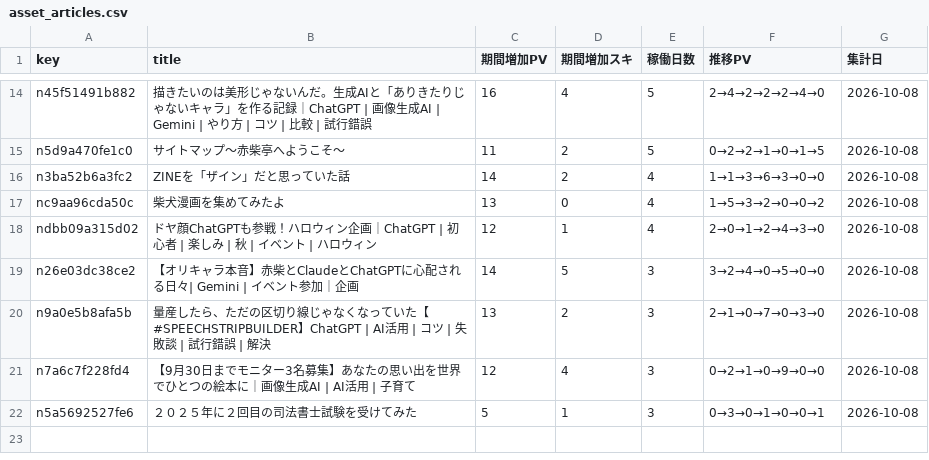
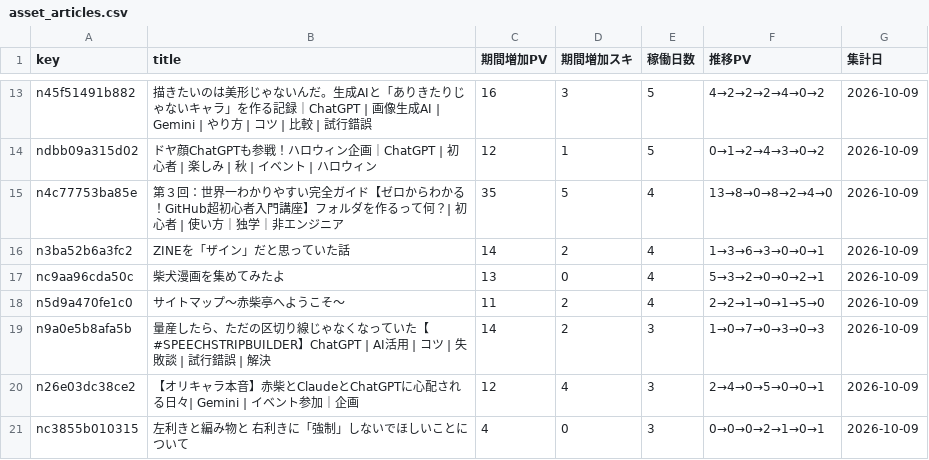
Before and after one commit to thinkingshiba0526-dot/note-stats-dashboard, a CSV file: data/asset_articles.csv, drawn as a sheet; only a part is shown, gaps mark what is left out; removed rows and columns are numbered as before the commit, all else as after; the diff covers the shown part only; the diff names each change by its address in the sheet, - before the commit and + after, or states it on an @@ line.

```diff
--- a/data/asset_articles.csv
+++ b/data/asset_articles.csv
-D13 (期間増加スキ): 4
+D13 (期間増加スキ): 3
-F13 (推移PV): 2→4→2→2→2→4→0
+F13 (推移PV): 4→2→2→2→4→0→2
-G13 (集計日): 2026-10-08
+G13 (集計日): 2026-10-09
-row 15: n5d9a470fe1c0 | サイトマップ～赤柴亭へようこそ～ | 11 | 2 | 5 | 0→2→2→1→0→1→5 | 2026-10-08
+row 14: ndbb09a315d02 | ドヤ顔ChatGPTも参戦！ハロウィン企画｜ChatGPT | 初心者 | 楽しみ | 秋 | イベント | ハロウィン | 12 | 1 | 5 | 0→1→2→4→3→0→2 | 2026-10-09
+row 15: n4c77753ba85e | 第３回：世界一わかりやすい完全ガイド【ゼロからわかる！GitHub超初心者入門講座】フォルダを作るって何？| 初心者 | 使い方｜独学｜非エンジニア | 35 | 5 | 4 | 13→8→0→8→2→4→0 | 2026-10-09
-F16 (推移PV): 1→1→3→6→3→0→0
+F16 (推移PV): 1→3→6→3→0→0→1
-G16:G17 (集計日): 2026-10-08
+G16:G17 (集計日): 2026-10-09
-F17 (推移PV): 1→5→3→2→0→0→2
+F17 (推移PV): 5→3→2→0→0→2→1
-row 18: ndbb09a315d02 | ドヤ顔ChatGPTも参戦！ハロウィン企画｜ChatGPT | 初心者 | 楽しみ | 秋 | イベント | ハロウィン | 12 | 1 | 4 | 2→0→1→2→4→3→0 | 2026-10-08
-row 19: n26e03dc38ce2 | 【オリキャラ本音】赤柴とClaudeとChatGPTに心配される日々| Gemini | イベント参加｜企画 | 14 | 5 | 3 | 3→2→4→0→5→0→0 | 2026-10-08
+row 18: n5d9a470fe1c0 | サイトマップ～赤柴亭へようこそ～ | 11 | 2 | 4 | 2→2→1→0→1→5→0 | 2026-10-09
-C19 (期間増加PV): 13
+C19 (期間増加PV): 14
-F19 (推移PV): 2→1→0→7→0→3→0
+F19 (推移PV): 1→0→7→0→3→0→3
-G19:G20 (集計日): 2026-10-08
+G19:G20 (集計日): 2026-10-09
-A20 (key): n7a6c7f228fd4
+A20 (key): n26e03dc38ce2
-B20 (title): 【9月30日までモニター3名募集】あなたの思い出を世界でひとつの絵本に｜画像生成AI | AI活用 | 子育て
+B20 (title): 【オリキャラ本音】赤柴とClaudeとChatGPTに心配される日々| Gemini | イベント参加｜企画
-F20 (推移PV): 0→2→1→0→9→0→0
+F20 (推移PV): 2→4→0→5→0→0→1
-row 22: n5a5692527fe6 | ２０２５年に２回目の司法書士試験を受けてみた | 5 | 1 | 3 | 0→3→0→1→0→0→1 | 2026-10-08
+row 21: nc3855b010315 | 左利きと編み物と 右利きに「強制」しないでほしいことについて | 4 | 0 | 3 | 0→0→0→2→1→0→1 | 2026-10-09
```
Also changed, not shown: 4 added rows, 5 removed rows and 25 edited cells elsewhere in this file, data/daily_summary.csv, data/funnel_cumulative_summary.csv, 7 other files.
